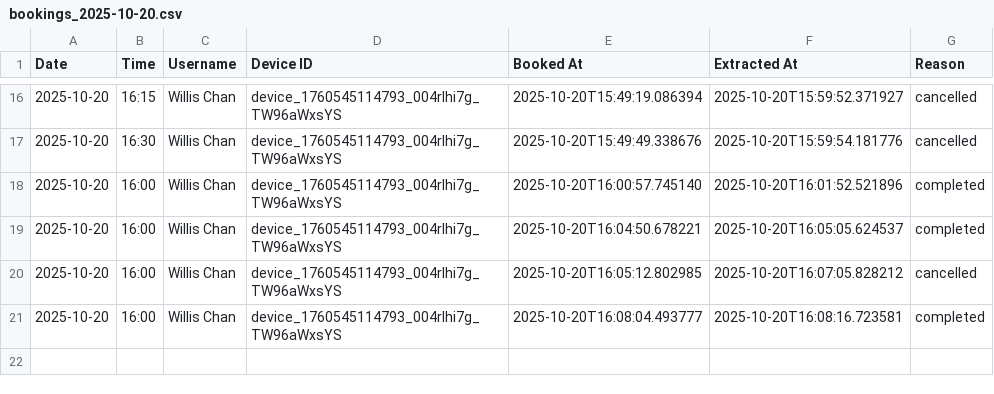
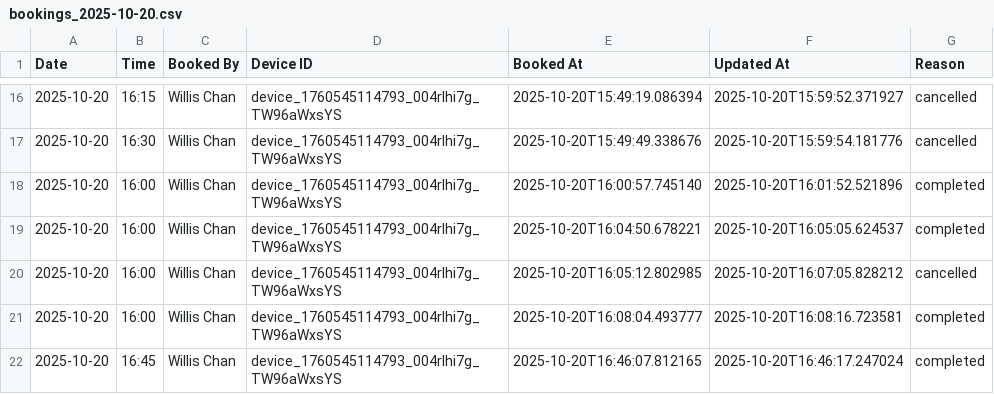
Before and after one commit to williswschan/TechCafeBooking, a CSV file: bookings_2025-10-20.csv, drawn as a sheet; only a part is shown, gaps mark what is left out; the diff names each change by its address in the sheet, - before the commit and + after, or states it on an @@ line.

Commit message:
Update CSV headers for better clarity
- Changed 'Username' to 'Booked By' in CSV header
- Changed 'Extracted At' to 'Updated At' in CSV header
- Updated existing CSV file with new headers
- More descriptive column names for booking records

```diff
--- a/bookings_2025-10-20.csv
+++ b/bookings_2025-10-20.csv
-C1: Username
+C1: Booked By
-F1: Extracted At
+F1: Updated At
+row 22: 2025-10-20 | 16:45 | Willis Chan | device_1760545114793_004rlhi7g_TW96aWxsYS | 2025-10-20T16:46:07.812165 | 2025-10-20T16:46:17.247024 | completed
```
Also changed, not shown: 2 other files.
